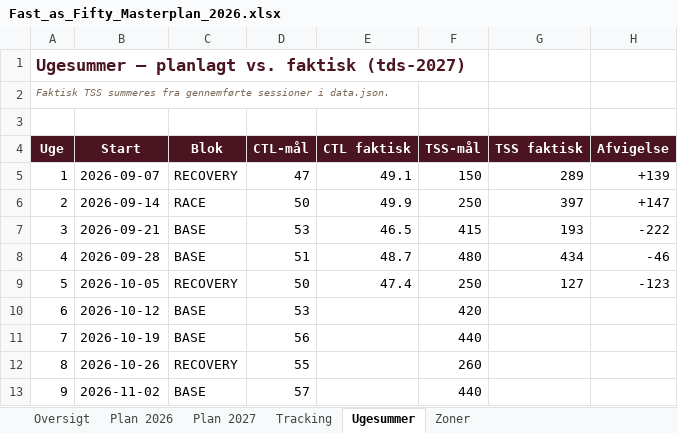
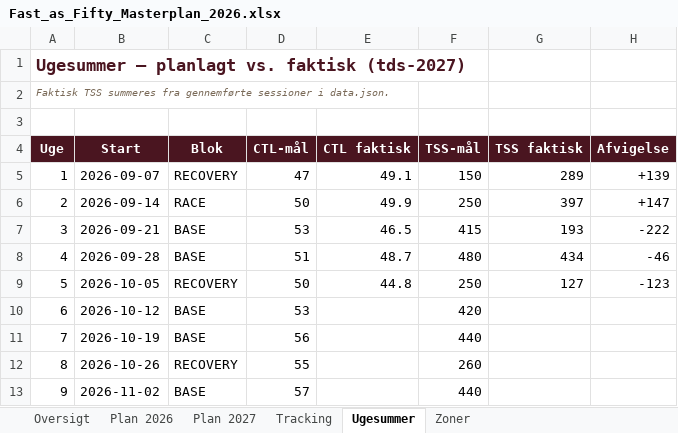
Before and after one commit to hammerbamsen/fast-as-50, an Excel workbook: data/Fast_as_Fifty_Masterplan_2026.xlsx, sheet Ugesummer, drawn as a sheet; only a part is shown; values as stored, in another font and other column widths than the file's, no borders; the diff names each change by its address in the sheet, - before the commit and + after, or states it on an @@ line.

```diff
--- a/data/Fast_as_Fifty_Masterplan_2026.xlsx (sheet Ugesummer)
+++ b/data/Fast_as_Fifty_Masterplan_2026.xlsx (sheet Ugesummer)
-E9 (CTL faktisk): 47.4
+E9 (CTL faktisk): 44.8
```
Also changed, not shown: sheet Tracking, sheet Oversigt, 1 other file.
